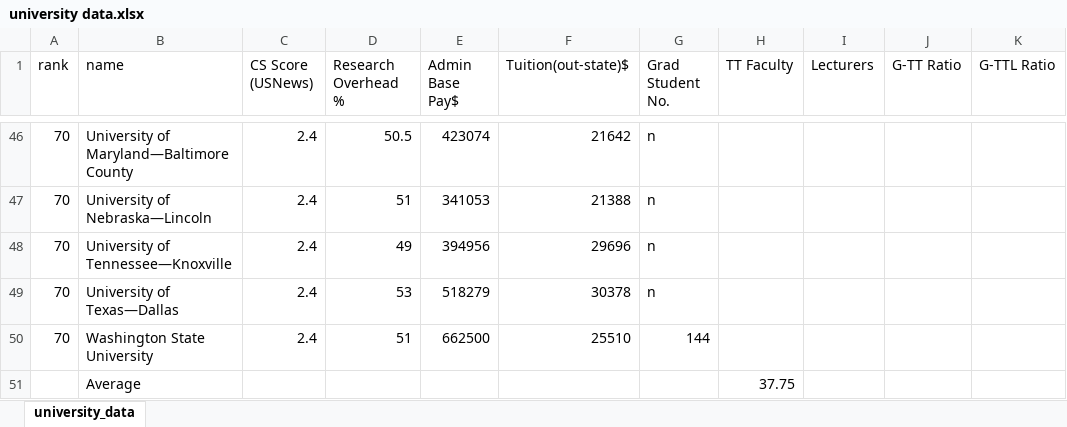
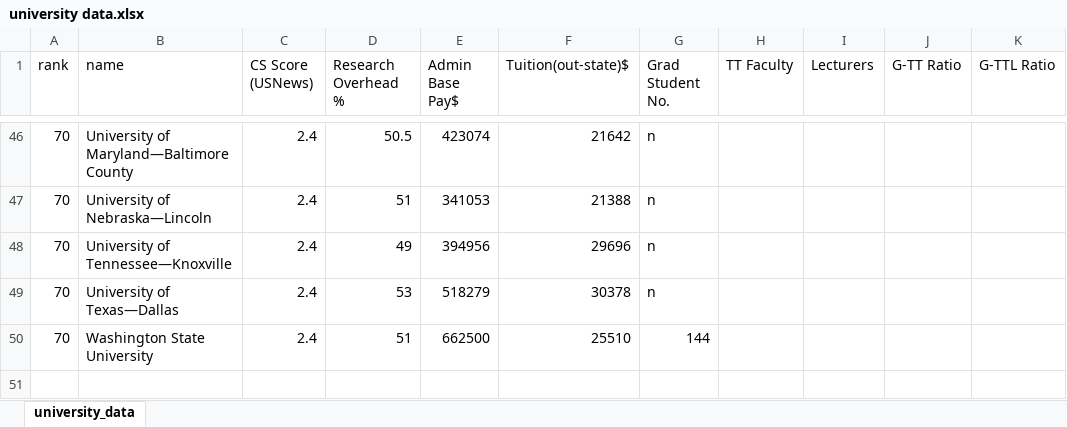
Before and after one commit to ML-Project-Hub/ml_project_1, an Excel workbook: university data.xlsx, sheet university_data, drawn as a sheet; only a part is shown, gaps mark what is left out; values as stored, in another font and other column widths than the file's, no borders; the diff names each change by its address in the sheet, - before the commit and + after, or states it on an @@ line.

Commit message:
Removed blank last line

```diff
--- a/university data.xlsx (sheet university_data)
+++ b/university data.xlsx (sheet university_data)
-row 51:  | Average |  |  |  |  |  | 37.75
```
